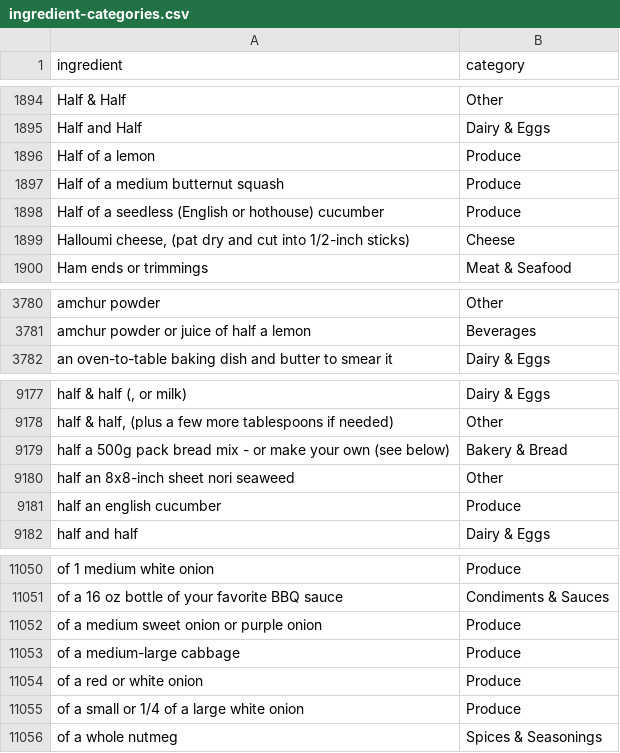
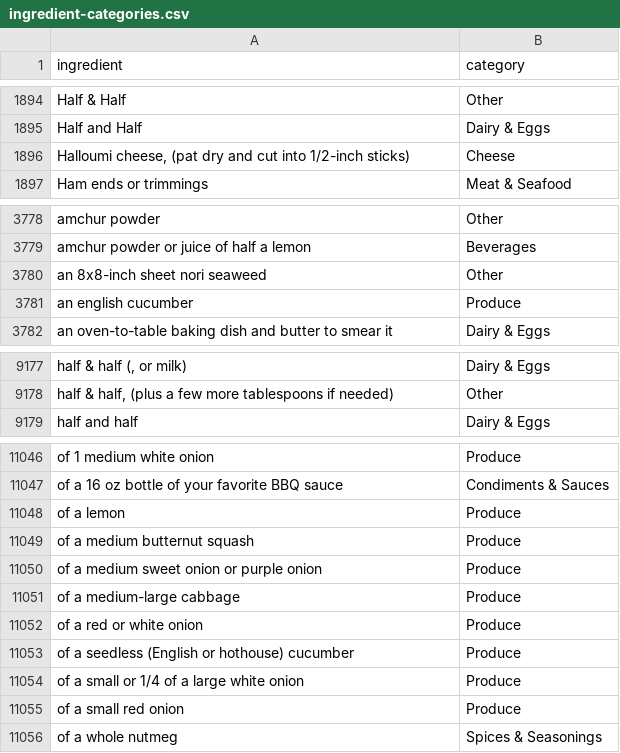
Before and after one commit to GregorStocks/ramekin, a CSV file: data/ingredient-categories.csv, drawn as a sheet; only a part is shown, gaps mark what is left out; removed rows and columns are numbered as before the commit, all else as after; the diff covers the shown part only; the diff names each change by its address in the sheet, - before the commit and + after, or states it on an @@ line.

```diff
--- a/data/ingredient-categories.csv
+++ b/data/ingredient-categories.csv
-row 1896: Half of a lemon | Produce
-row 1897: Half of a medium butternut squash | Produce
-row 1898: Half of a seedless (English or hothouse) cucumber | Produce
+row 3780: an 8x8-inch sheet nori seaweed | Other
+row 3781: an english cucumber | Produce
-row 9179: half a 500g pack bread mix - or make your own (see below) | Bakery & Bread
-row 9180: half an 8x8-inch sheet nori seaweed | Other
-row 9181: half an english cucumber | Produce
+row 11048: of a lemon | Produce
+row 11049: of a medium butternut squash | Produce
+row 11053: of a seedless (English or hothouse) cucumber | Produce
+row 11055: of a small red onion | Produce
```
Also changed, not shown: 1 added row and 1 removed row elsewhere in this file, 9 other files.
